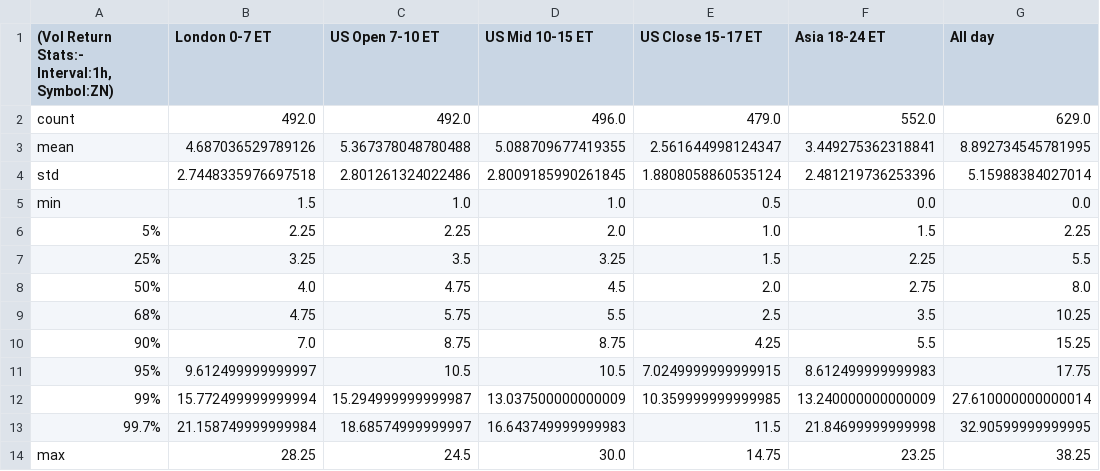
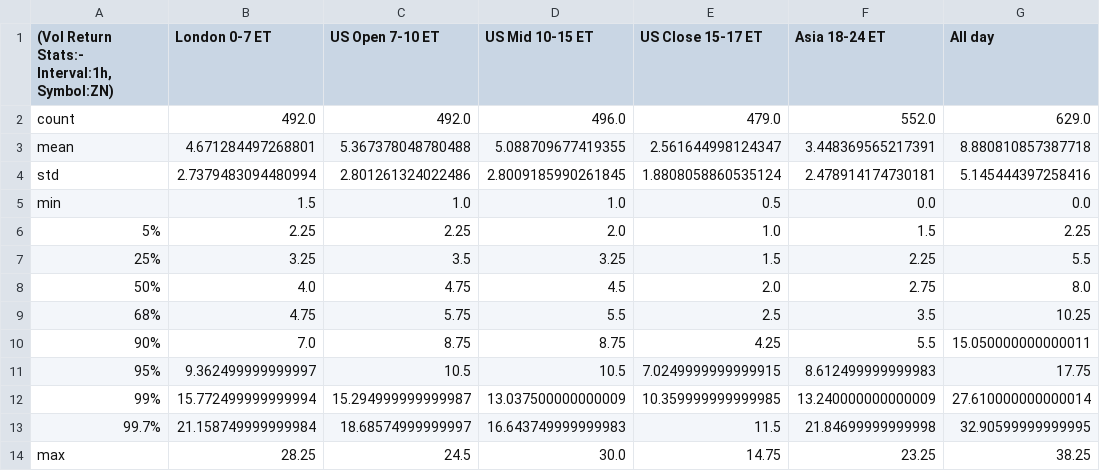
Before and after one commit to MinnieWang1213/DistroDashboard, a CSV file: Intraday_data_files_stats_and_plots_folder/ZN_1h_Volatility_Returns_stats.csv, drawn as a sheet.

```diff
--- a/Intraday_data_files_stats_and_plots_folder/ZN_1h_Volatility_Returns_stats.csv
+++ b/Intraday_data_files_stats_and_plots_folder/ZN_1h_Volatility_Returns_stats.csv
@@ -2,4 +2,4 @@
 count,492.0,492.0,496.0,479.0,552.0,629.0
-mean,4.687036529789126,5.367378048780488,5.088709677419355,2.561644998124347,3.449275362318841,8.892734545781995
-std,2.7448335976697518,2.801261324022486,2.8009185990261845,1.8808058860535124,2.481219736253396,5.15988384027014
+mean,4.671284497268801,5.367378048780488,5.088709677419355,2.561644998124347,3.448369565217391,8.880810857387718
+std,2.7379483094480994,2.801261324022486,2.8009185990261845,1.8808058860535124,2.478914174730181,5.145444397258416
 min,1.5,1.0,1.0,0.5,0.0,0.0
@@ -9,4 +9,4 @@ min,1.5,1.0,1.0,0.5,0.0,0.0
 68%,4.75,5.75,5.5,2.5,3.5,10.25
-90%,7.0,8.75,8.75,4.25,5.5,15.25
-95%,9.612499999999997,10.5,10.5,7.0249999999999915,8.612499999999983,17.75
+90%,7.0,8.75,8.75,4.25,5.5,15.050000000000011
+95%,9.362499999999997,10.5,10.5,7.0249999999999915,8.612499999999983,17.75
 99%,15.772499999999994,15.294999999999987,13.037500000000009,10.359999999999985,13.240000000000009,27.610000000000014
```
Also changed, not shown: Intraday_data_files_stats_and_plots_folder/All_day_latest_custom_days_Volatility_Returns_1h_ZN.csv, Intraday_data_files_stats_and_plots_folder/Asia_18-24_ET_latest_custom_days_Volatility_Returns_1h_ZN.csv, 27 other files.
